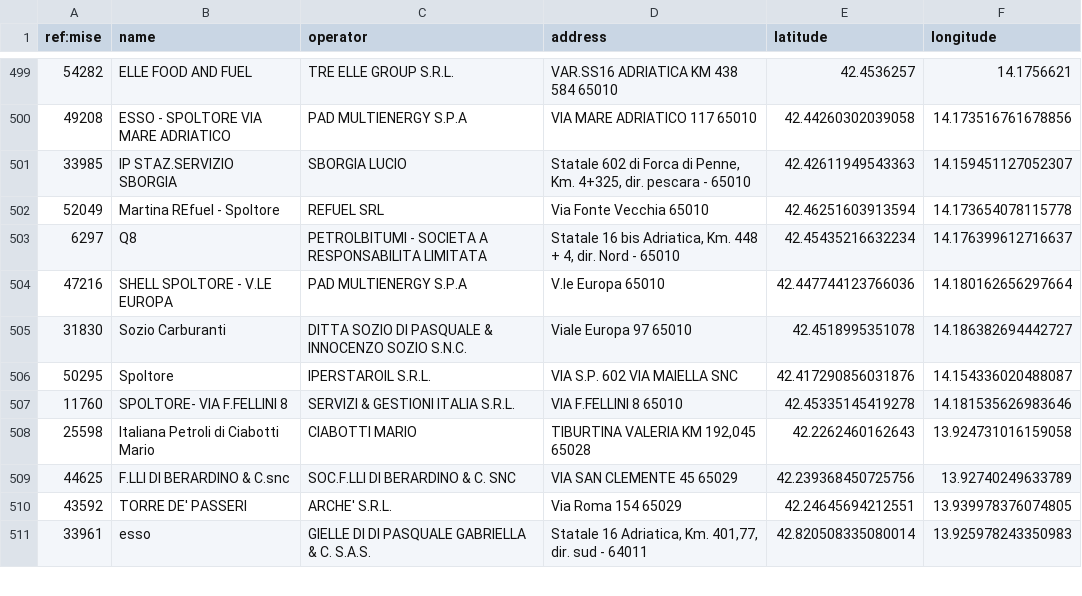
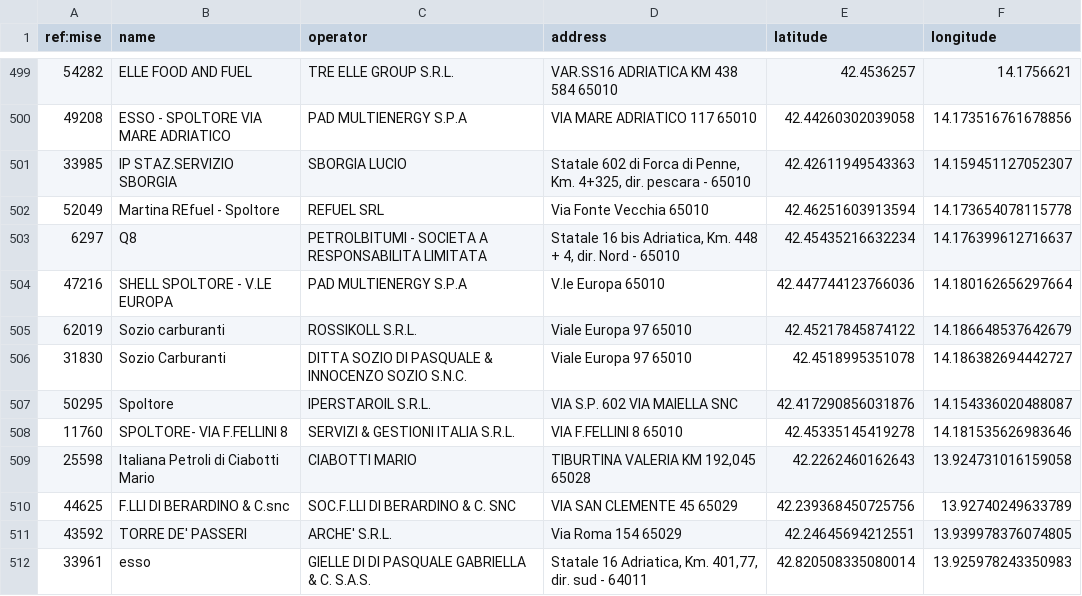
Before and after one commit to ricloy/stazionirifornimento, a CSV file: data/output/Abruzzo/abruzzo_impianti_attivi.csv, drawn as a sheet; only a part is shown, gaps mark what is left out.

Commit message:
Latest data: 2025-11-10T07:38+00:00 (a total of 24523 fuel stations)

```diff
--- a/data/output/Abruzzo/abruzzo_impianti_attivi.csv
+++ b/data/output/Abruzzo/abruzzo_impianti_attivi.csv
@@ -504,2 +504,3 @@ ref:mise;name;operator;address;latitude;longitude
 47216;SHELL SPOLTORE - V.LE EUROPA;PAD MULTIENERGY S.P.A;V.le Europa  65010;42.447744123766036;14.180162656297664
+62019;Sozio carburanti;ROSSIKOLL S.R.L.;Viale Europa 97 65010;42.45217845874122;14.186648537642679
 31830;Sozio Carburanti;DITTA SOZIO DI PASQUALE & INNOCENZO SOZIO S.N.C.;Viale Europa 97 65010;42.4518995351078;14.186382694442727
```
Also changed, not shown: data/output/Toscana/toscana_impianti_attivi.csv, 2 other files.
